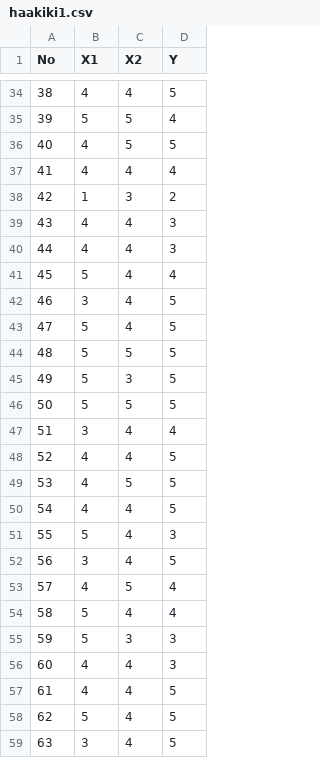
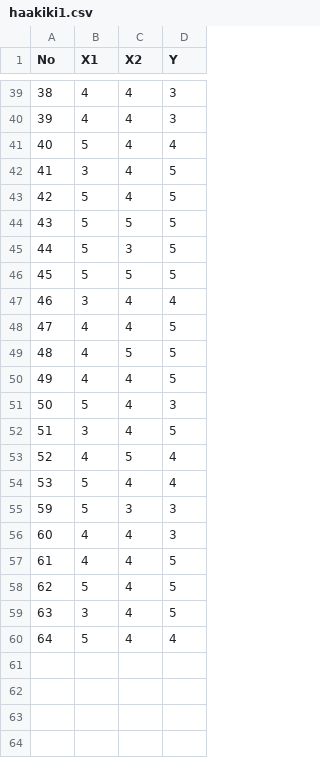
Before and after one commit to MuhammadHakiki/Food, a CSV file: haakiki1.csv, drawn as a sheet; only a part is shown, gaps mark what is left out; the shorter side is filled out with more unchanged rows; the diff covers the shown part only.

Commit message:
Update haakiki1.csv

```diff
--- a/haakiki1.csv
+++ b/haakiki1.csv
@@ -34,22 +39,17 @@ No,X1,X2,Y
-38,4,4,5
-39,5,5,4
-40,4,5,5
-41,4,4,4
-42,1,3,2
-43,4,4,3
-44,4,4,3
-45,5,4,4
-46,3,4,5
-47,5,4,5
-48,5,5,5
-49,5,3,5
-50,5,5,5
-51,3,4,4
-52,4,4,5
-53,4,5,5
-54,4,4,5
-55,5,4,3
-56,3,4,5
-57,4,5,4
-58,5,4,4
+38,4,4,3
+39,4,4,3
+40,5,4,4
+41,3,4,5
+42,5,4,5
+43,5,5,5
+44,5,3,5
+45,5,5,5
+46,3,4,4
+47,4,4,5
+48,4,5,5
+49,4,4,5
+50,5,4,3
+51,3,4,5
+52,4,5,4
+53,5,4,4
 59,5,3,3
```
Also changed, not shown: 6 added rows, 1 removed row and 54 edited cells elsewhere in this file.
